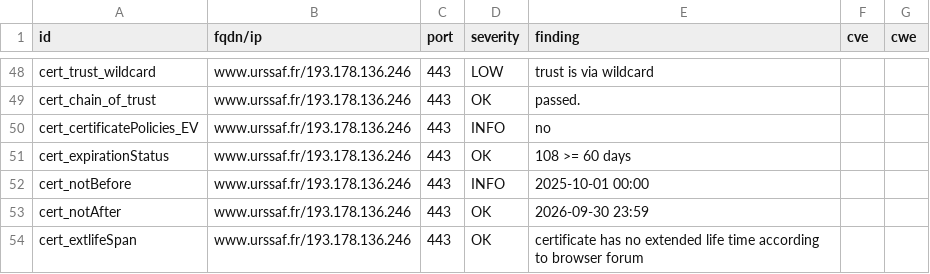
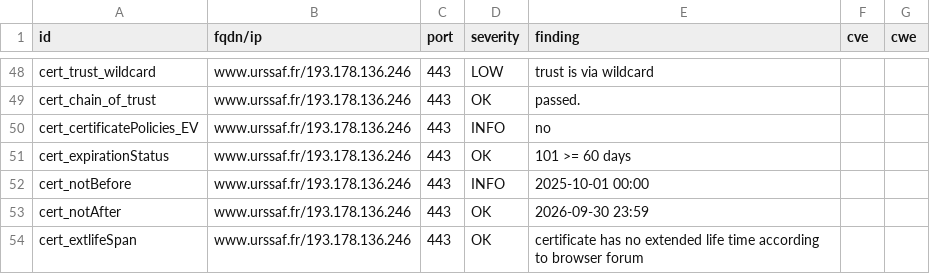
Before and after one commit to dokube/dashlord-ucn, a CSV file: results/aHR0cHM6Ly93d3cudXJzc2FmLmZy/testssl.csv, drawn as a sheet; only a part is shown, gaps mark what is left out.

```diff
--- a/results/aHR0cHM6Ly93d3cudXJzc2FmLmZy/testssl.csv
+++ b/results/aHR0cHM6Ly93d3cudXJzc2FmLmZy/testssl.csv
@@ -50,3 +50,3 @@
 "cert_certificatePolicies_EV","www.urssaf.fr/193.178.136.246","443","INFO","no","",""
-"cert_expirationStatus","www.urssaf.fr/193.178.136.246","443","OK","108 >= 60 days","",""
+"cert_expirationStatus","www.urssaf.fr/193.178.136.246","443","OK","101 >= 60 days","",""
 "cert_notBefore","www.urssaf.fr/193.178.136.246","443","INFO","2025-10-01 00:00","",""
```
Also changed, not shown: 9 other files.
